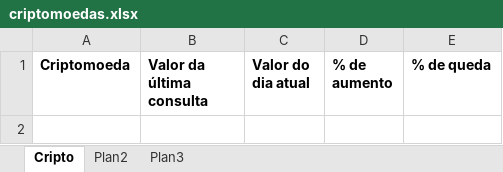
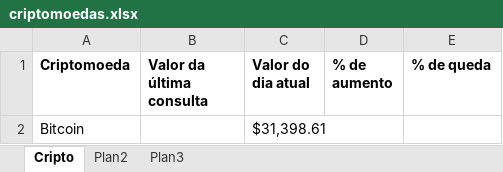
Before and after one commit to matheushermes/criptoRobo, an Excel workbook: Data/criptomoedas.xlsx, sheet Cripto, drawn as a sheet; values as stored, in another font and other column widths than the file's, no borders; the diff names each change by its address in the sheet, - before the commit and + after, or states it on an @@ line.

Commit message:
Checking if Crypto exists in excel sheet

```diff
--- a/Data/criptomoedas.xlsx (sheet Cripto)
+++ b/Data/criptomoedas.xlsx (sheet Cripto)
+row 2: Bitcoin |  | $31,398.61
```
Also changed, not shown: 4 other files.
